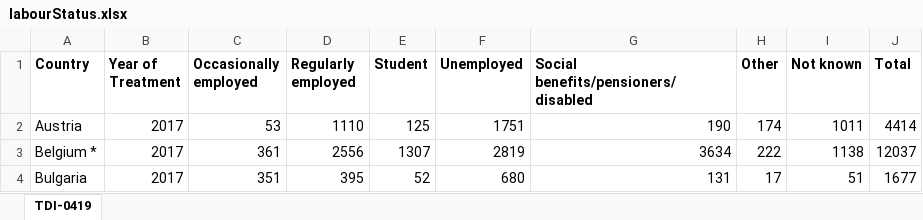
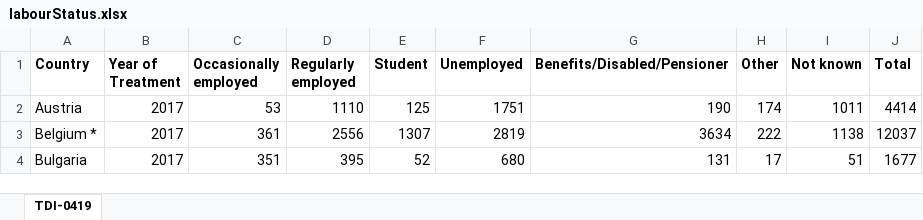
Before and after one commit to danilo1214/PR20ddpdjphv, an Excel workbook: tables/treatmentDemand/currentTrends/labourStatus.xlsx, sheet TDI-0419, drawn as a sheet; only a part is shown; values as stored, in another font and other column widths than the file's, no borders; the diff names each change by its address in the sheet, - before the commit and + after, or states it on an @@ line.

```diff
--- a/tables/treatmentDemand/currentTrends/labourStatus.xlsx (sheet TDI-0419)
+++ b/tables/treatmentDemand/currentTrends/labourStatus.xlsx (sheet TDI-0419)
-G1: Social benefits/pensioners/disabled
+G1: Benefits/Disabled/Pensioner
```
Also changed, not shown: tables/treatmentDemand/currentTrends/frequencyOfUse.xlsx, tables/treatmentDemand/currentTrends/livingWhere.xlsx, 4 other files.
